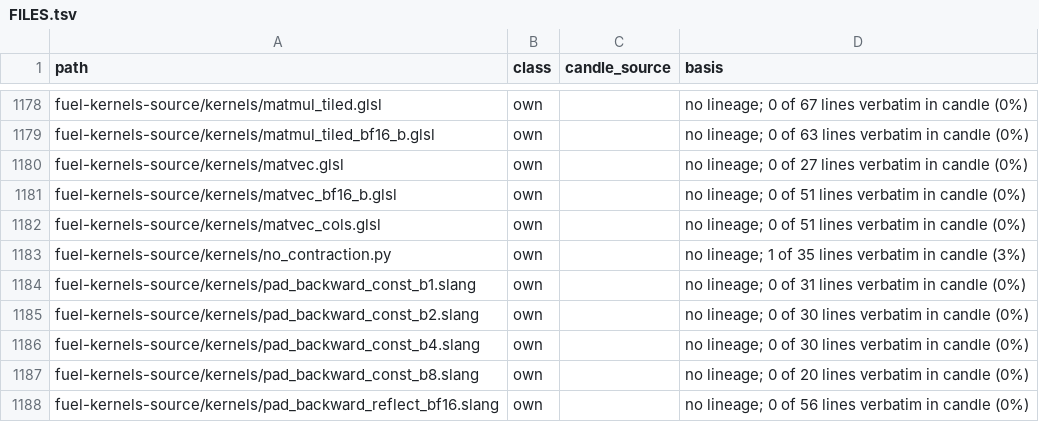
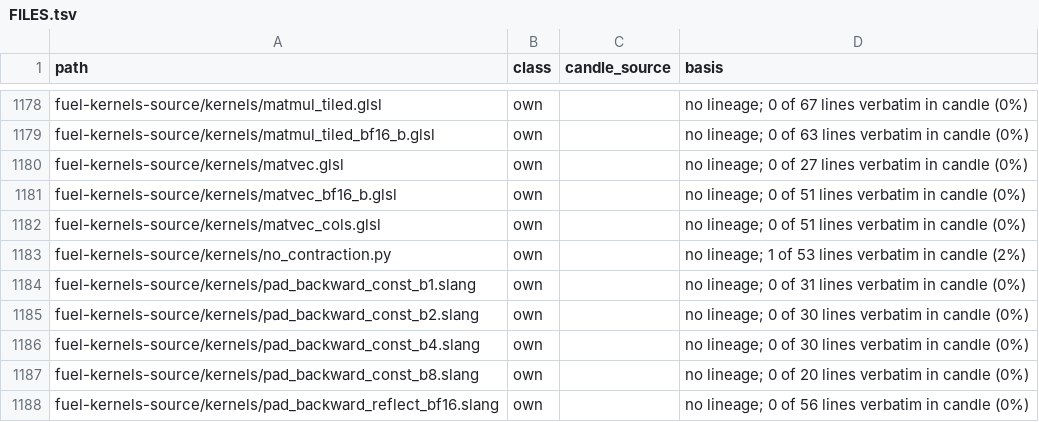
Before and after one commit to ciresnave/fuel, a TSV file: docs/provenance/FILES.tsv, drawn as a sheet; only a part is shown, gaps mark what is left out.

```diff
--- a/docs/provenance/FILES.tsv
+++ b/docs/provenance/FILES.tsv
@@ -1182,3 +1182,3 @@ fuel-kernels-source/kernels/matvec_bf16_b.glsl	own		no lineage; 0 of 51 lines ve
 fuel-kernels-source/kernels/matvec_cols.glsl	own		no lineage; 0 of 51 lines verbatim in candle (0%)
-fuel-kernels-source/kernels/no_contraction.py	own		no lineage; 1 of 35 lines verbatim in candle (3%)
+fuel-kernels-source/kernels/no_contraction.py	own		no lineage; 1 of 53 lines verbatim in candle (2%)
 fuel-kernels-source/kernels/pad_backward_const_b1.slang	own		no lineage; 0 of 31 lines verbatim in candle (0%)
```
